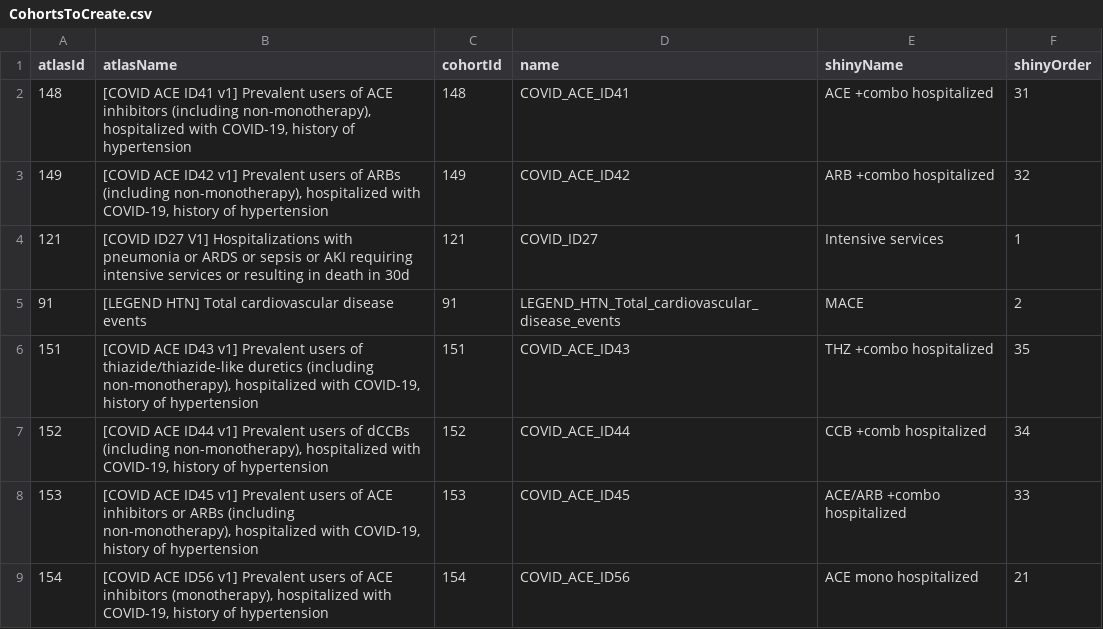
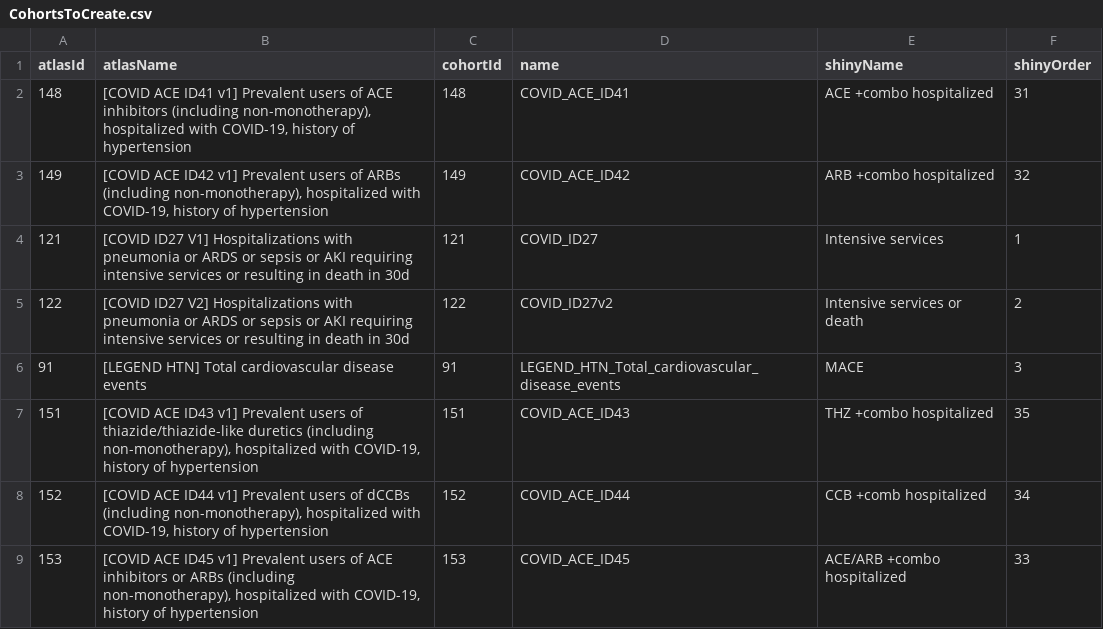
Before and after one commit to ohdsi-studies/Covid19Icarius, a CSV file: Covid19ComplicationsRasInhibitors/inst/settings/CohortsToCreate.csv, drawn as a sheet; only a part is shown; the shorter side is filled out with more unchanged rows; addresses are those after the commit; the diff names each change by its address in the sheet, - before the commit and + after, or states it on an @@ line.

Commit message:
add v2 of intensive services outcome

```diff
--- a/Covid19ComplicationsRasInhibitors/inst/settings/CohortsToCreate.csv
+++ b/Covid19ComplicationsRasInhibitors/inst/settings/CohortsToCreate.csv
+row 5: 122 | [COVID ID27 V2] Hospitalizations with pneumonia or ARDS or sepsis or AKI requiring intensive services or resulting in death in 30d | 122 | COVID_ID27v2 | Intensive services or death | 2
-F6 (shinyOrder): 2
+F6 (shinyOrder): 3
```
Also changed, not shown: Covid19ComplicationsRasInhibitors/inst/settings/TcosOfInterest.csv, 3 other files.
